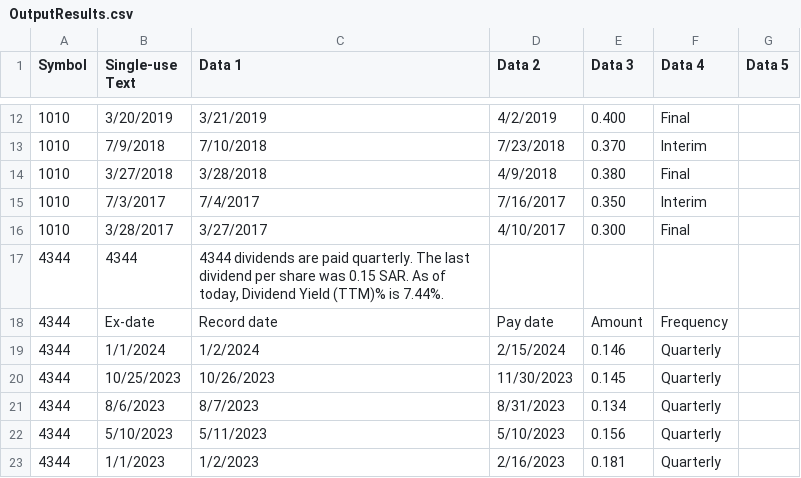
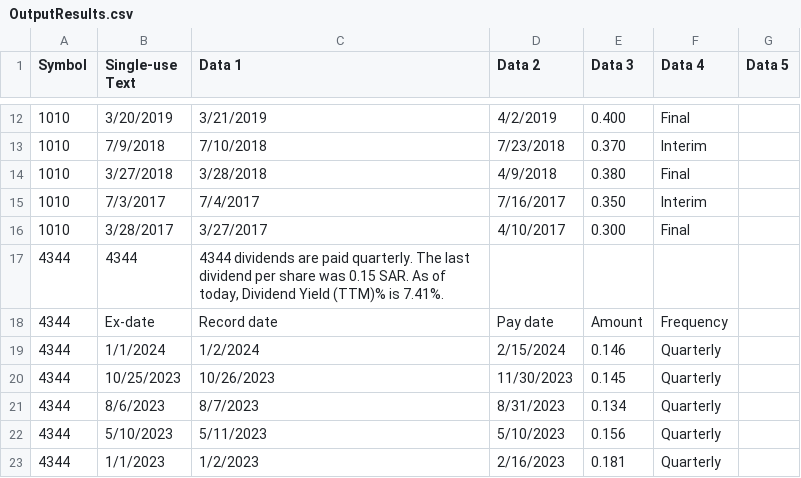
Before and after one commit to SoloSaudiDeveloper/shares, a CSV file: OutputResults.csv, drawn as a sheet; only a part is shown, gaps mark what is left out.

Commit message:
Update output CSV file and percentage

```diff
--- a/OutputResults.csv
+++ b/OutputResults.csv
@@ -16,3 +16,3 @@ Symbol,Single-use Text,Data 1,Data 2,Data 3,Data 4,Data 5
 1010,3/28/2017,3/27/2017,4/10/2017,0.300,Final
-4344,4344,"4344 dividends are paid quarterly. The last dividend per share was 0.15 SAR. As of today, Dividend Yield (TTM)% is 7.44%."
+4344,4344,"4344 dividends are paid quarterly. The last dividend per share was 0.15 SAR. As of today, Dividend Yield (TTM)% is 7.41%."
 4344,Ex-date,Record date,Pay date,Amount,Frequency
```
